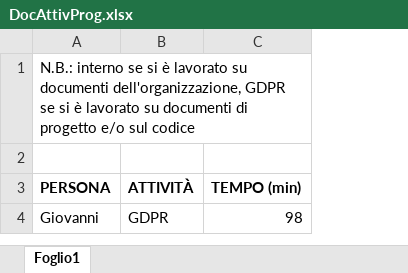
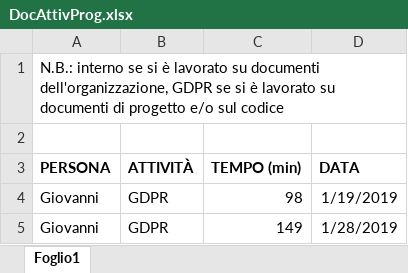
Before and after one commit to Gruppo-Ingegneria-Del-Software-2/Progetto, an Excel workbook: Documentazione/Attività sul progetto/DocAttivProg.xlsx, sheet Foglio1, drawn as a sheet; values as stored, in another font and other column widths than the file's, no borders; the diff names each change by its address in the sheet, - before the commit and + after, or states it on an @@ line.

```diff
--- a/Documentazione/Attività sul progetto/DocAttivProg.xlsx (sheet Foglio1)
+++ b/Documentazione/Attività sul progetto/DocAttivProg.xlsx (sheet Foglio1)
+column D (DATA), row 4: 1/19/2019
+row 5: Giovanni | GDPR | 149 | 1/28/2019
```
Also changed, not shown: 7 other files.
